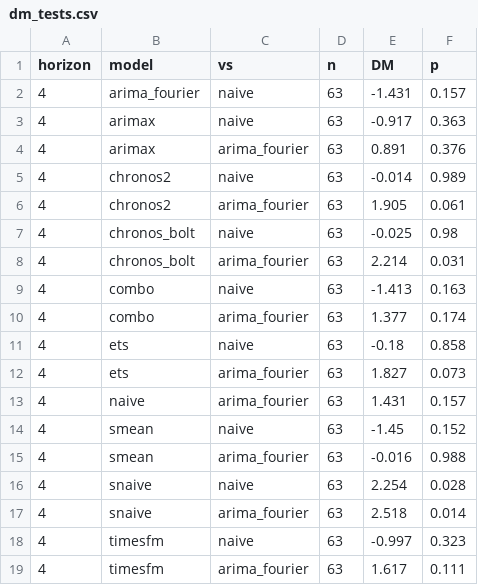
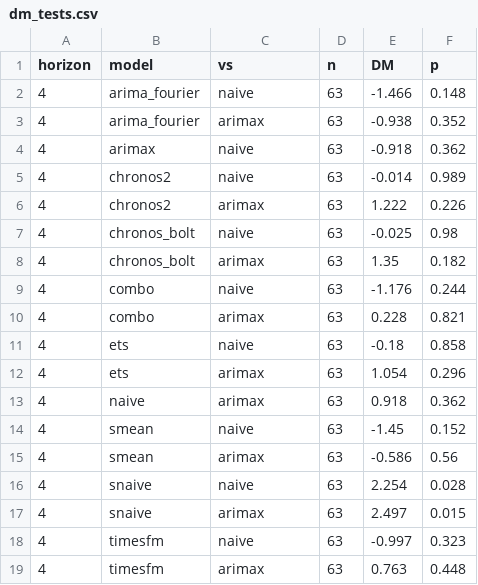
Before and after one commit to hymiawu/ca-gasoline-forecasting, a CSV file: results/dm_tests.csv, drawn as a sheet; only a part is shown; the diff covers the shown part only.

```diff
--- a/results/dm_tests.csv
+++ b/results/dm_tests.csv
@@ -1,19 +1,19 @@
 horizon,model,vs,n,DM,p
-4,arima_fourier,naive,63,-1.431,0.157
-4,arimax,naive,63,-0.917,0.363
-4,arimax,arima_fourier,63,0.891,0.376
+4,arima_fourier,naive,63,-1.466,0.148
+4,arima_fourier,arimax,63,-0.938,0.352
+4,arimax,naive,63,-0.918,0.362
 4,chronos2,naive,63,-0.014,0.989
-4,chronos2,arima_fourier,63,1.905,0.061
+4,chronos2,arimax,63,1.222,0.226
 4,chronos_bolt,naive,63,-0.025,0.98
-4,chronos_bolt,arima_fourier,63,2.214,0.031
-4,combo,naive,63,-1.413,0.163
-4,combo,arima_fourier,63,1.377,0.174
+4,chronos_bolt,arimax,63,1.35,0.182
+4,combo,naive,63,-1.176,0.244
+4,combo,arimax,63,0.228,0.821
 4,ets,naive,63,-0.18,0.858
-4,ets,arima_fourier,63,1.827,0.073
-4,naive,arima_fourier,63,1.431,0.157
+4,ets,arimax,63,1.054,0.296
+4,naive,arimax,63,0.918,0.362
 4,smean,naive,63,-1.45,0.152
-4,smean,arima_fourier,63,-0.016,0.988
+4,smean,arimax,63,-0.586,0.56
 4,snaive,naive,63,2.254,0.028
-4,snaive,arima_fourier,63,2.518,0.014
+4,snaive,arimax,63,2.497,0.015
 4,timesfm,naive,63,-0.997,0.323
-4,timesfm,arima_fourier,63,1.617,0.111
+4,timesfm,arimax,63,0.763,0.448
```
Also changed, not shown: 1 added row, 1 removed row and 30 edited cells elsewhere in this file, forecasts/arima_fourier.csv, forecasts/arimax.csv, 25 other files.
